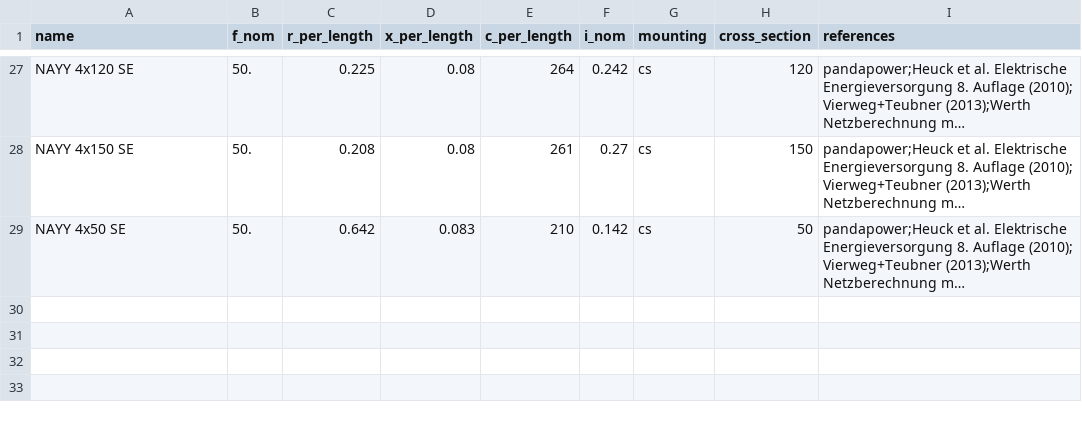
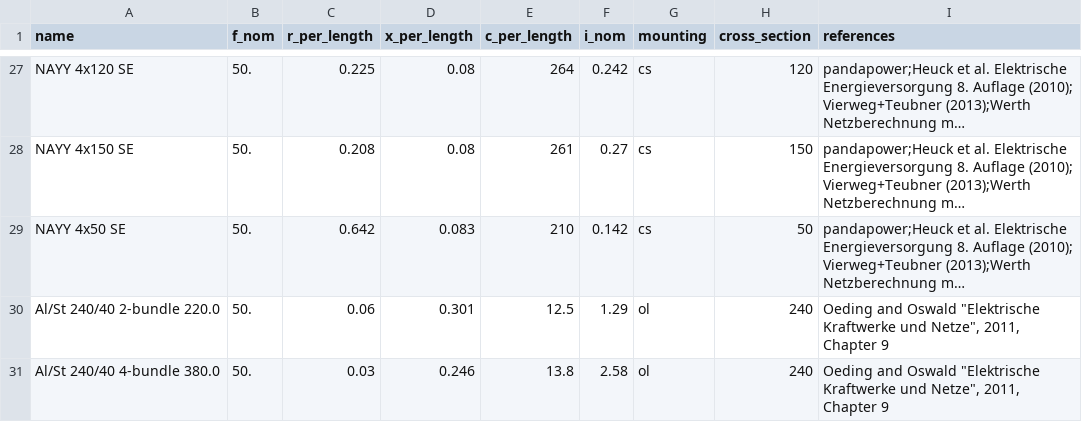
Before and after one commit to PyPSA/PyPSA, a CSV file: pypsa/standard_types/line_types.csv, drawn as a sheet; only a part is shown, gaps mark what is left out; long unchanged cells end in …; the diff names each change by its address in the sheet, - before the commit and + after, or states it on an @@ line.

Commit message:
examples: Update SciGRID to use standard types for lines
Also add placeholder type attributes for all components

```diff
--- a/pypsa/standard_types/line_types.csv
+++ b/pypsa/standard_types/line_types.csv
+row 30: Al/St 240/40 2-bundle 220.0 | 50. | 0.06 | 0.301 | 12.5 | 1.29 | ol | 240 | Oeding and Oswald "Elektrische Kraftwerke und Netze", 2011, Chapter 9
+row 31: Al/St 240/40 4-bundle 380.0 | 50. | 0.03 | 0.246 | 13.8 | 2.58 | ol | 240 | Oeding and Oswald "Elektrische Kraftwerke und Netze", 2011, Chapter 9
```
Also changed, not shown: pypsa/component_attrs/buses.csv, pypsa/component_attrs/generators.csv, 8 other files.
